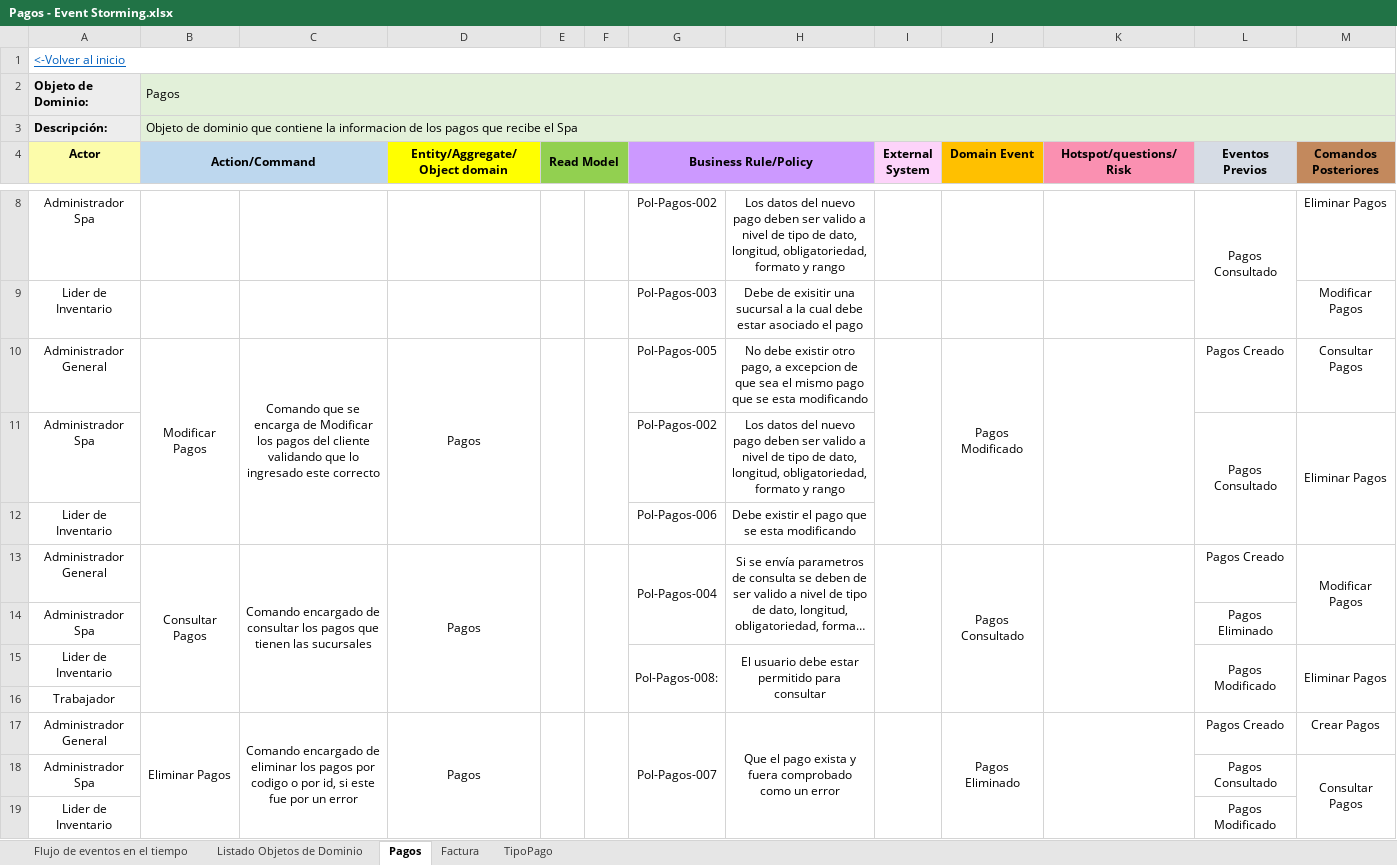
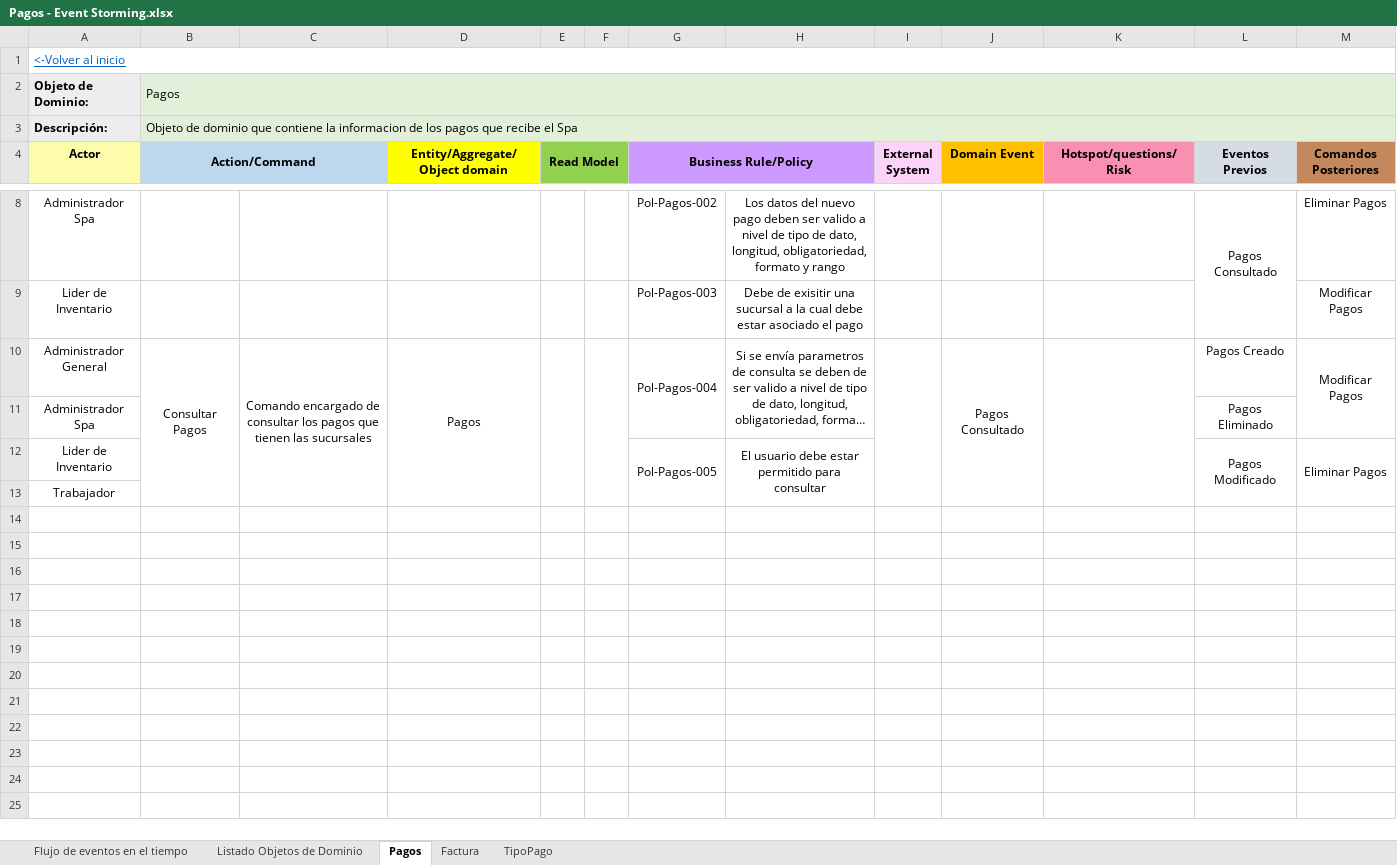
Before and after one commit to cristianospina/DOO, an Excel workbook: SpaOnline/EventStorming/Pagos - Event Storming.xlsx, sheet Pagos, drawn as a sheet; only a part is shown, gaps mark what is left out; long unchanged cells end in …; values as stored, in another font and other column widths than the file's, no borders; removed rows and columns are numbered as before the commit, all else as after; the diff names each change by its address in the sheet, - before the commit and + after, or states it on an @@ line.

```diff
--- a/SpaOnline/EventStorming/Pagos - Event Storming.xlsx (sheet Pagos)
+++ b/SpaOnline/EventStorming/Pagos - Event Storming.xlsx (sheet Pagos)
-row 10: Administrador General | Modificar Pagos | Comando que se encarga de Modificar los pagos del cliente validando que lo ingresado este correcto | Pagos |  |  | Pol-Pagos-005 | No debe existir otro pago, a excepcion de que sea el mismo pago que se esta modificando |  | Pagos Modificado |  | Pagos Creado | Consultar Pagos
-row 11: Administrador Spa |  |  |  |  |  | Pol-Pagos-002 | Los datos del nuevo pago deben ser valido a nivel de tipo de dato, longitud, obligatoriedad, formato y rango |  |  |  | Pagos Consultado | Eliminar Pagos
-row 12: Lider de Inventario |  |  |  |  |  | Pol-Pagos-006 | Debe existir el pago que se esta modificando
-G12 (Business Rule/Policy): Pol-Pagos-008:
+G12 (Business Rule/Policy): Pol-Pagos-005
-row 17: Administrador General | Eliminar Pagos | Comando encargado de eliminar los pagos por codigo o por id, si este fue por un error | Pagos |  |  | Pol-Pagos-007 | Que el pago exista y fuera comprobado como un error |  | Pagos Eliminado |  | Pagos Creado | Crear Pagos
-row 18: Administrador Spa |  |  |  |  |  |  |  |  |  |  | Pagos Consultado | Consultar Pagos
-row 19: Lider de Inventario |  |  |  |  |  |  |  |  |  |  | Pagos Modificado
```
Also changed, not shown: sheet Listado Objetos de Dominio, SpaOnline/EventStorming/CitaReserva - Event Storming.xlsx, SpaOnline/EventStorming/Productos Event Storming.xlsx, 3 other files.
